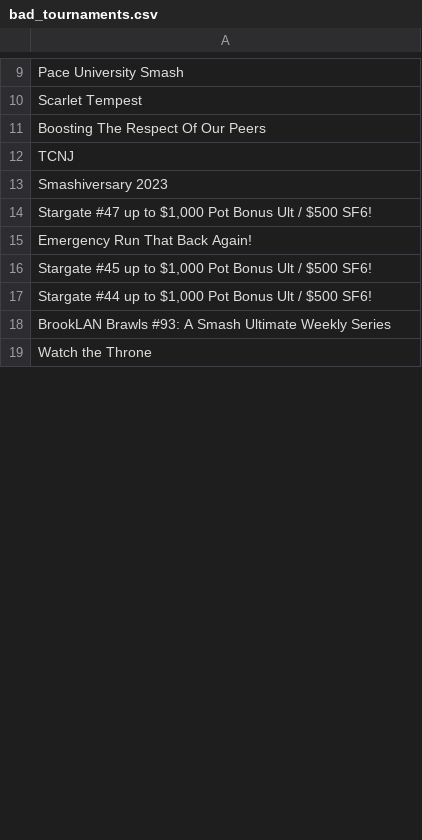
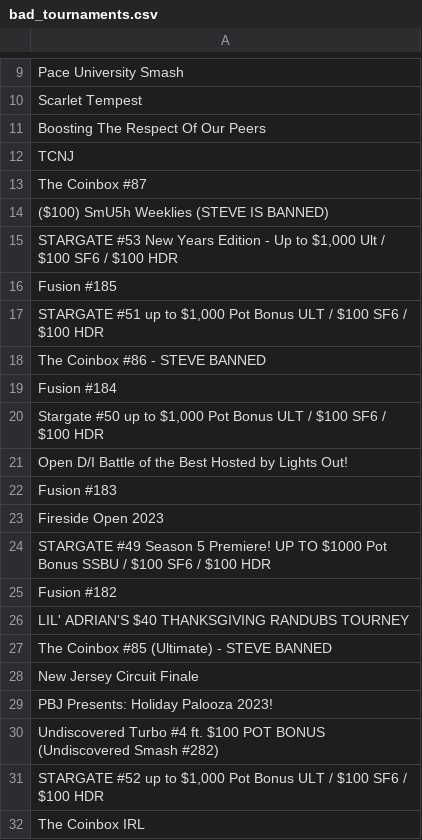
Before and after one commit to MattAngelakos/startgg-results-compiler, a CSV file: bad_tournaments.csv, drawn as a sheet; only a part is shown, gaps mark what is left out; the shorter side is filled out with more unchanged rows; the diff covers the shown part only.

```diff
--- a/bad_tournaments.csv
+++ b/bad_tournaments.csv
@@ -12,7 +12,21 @@ Boosting The Respect Of Our Peers
 TCNJ
-Smashiversary 2023
-"Stargate #47  up to $1,000 Pot Bonus Ult / $500 SF6!"
-Emergency Run That Back Again!
-"Stargate #45 up to $1,000 Pot Bonus Ult / $500 SF6!"
-"Stargate #44 up to $1,000 Pot Bonus Ult / $500 SF6!"
-BrookLAN Brawls #93: A Smash Ultimate Weekly Series
+The Coinbox #87
+($100) SmU5h Weeklies (STEVE IS BANNED)
+"STARGATE #53 New Years Edition - Up to $1,000 Ult / $100 SF6 / $100 HDR"
+Fusion #185
+"STARGATE #51 up to $1,000 Pot Bonus ULT / $100 SF6 / $100 HDR"
+The Coinbox #86 - STEVE BANNED
+Fusion #184
+"Stargate #50 up to $1,000 Pot Bonus ULT / $100 SF6 / $100 HDR"
+Open D/I Battle of the Best Hosted by Lights Out!
+Fusion #183
+Fireside Open 2023
+STARGATE #49 Season 5 Premiere! UP TO $1000 Pot Bonus SSBU / $100 SF6 / $100 HDR
+Fusion #182
+LIL' ADRIAN'S $40 THANKSGIVING RANDUBS TOURNEY
+The Coinbox #85 (Ultimate) - STEVE BANNED
+New Jersey Circuit Finale
+PBJ Presents: Holiday Palooza 2023!
+Undiscovered Turbo #4 ft. $100 POT BONUS (Undiscovered Smash #282)
+"STARGATE #52 up to $1,000 Pot Bonus ULT / $100 SF6 / $100 HDR"
+The Coinbox IRL
```
Also changed, not shown: 7 added rows, 24 removed rows, 1 moved row and 3 edited cells elsewhere in this file, tournaments.csv, 7 other files.
